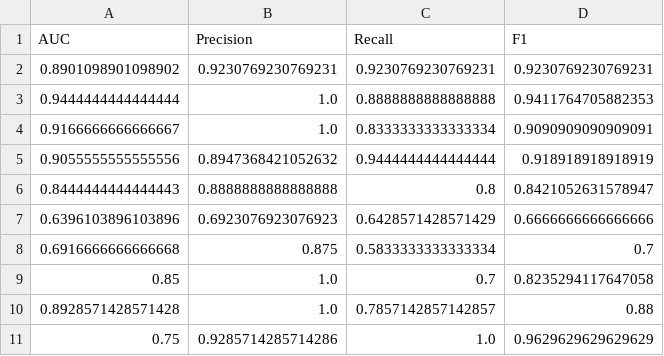
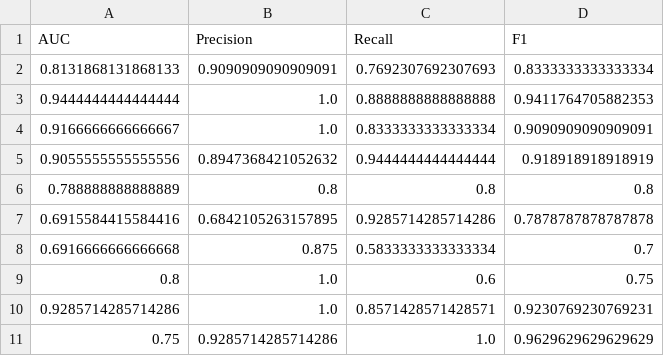
Before and after one commit to HongWxd/ProtoMI, a CSV file: plot_scripts/violin_data/GINE_SSL_descriptor_data.csv, drawn as a sheet.

```diff
--- a/plot_scripts/violin_data/GINE_SSL_descriptor_data.csv
+++ b/plot_scripts/violin_data/GINE_SSL_descriptor_data.csv
@@ -1,3 +1,3 @@
 AUC,Precision,Recall,F1
-0.8901098901098902,0.9230769230769231,0.9230769230769231,0.9230769230769231
+0.8131868131868133,0.9090909090909091,0.7692307692307693,0.8333333333333334
 0.9444444444444444,1.0,0.8888888888888888,0.9411764705882353
@@ -5,7 +5,7 @@ AUC,Precision,Recall,F1
 0.9055555555555556,0.8947368421052632,0.9444444444444444,0.918918918918919
-0.8444444444444443,0.8888888888888888,0.8,0.8421052631578947
-0.6396103896103896,0.6923076923076923,0.6428571428571429,0.6666666666666666
+0.788888888888889,0.8,0.8,0.8
+0.6915584415584416,0.6842105263157895,0.9285714285714286,0.7878787878787878
 0.6916666666666668,0.875,0.5833333333333334,0.7
-0.85,1.0,0.7,0.8235294117647058
-0.8928571428571428,1.0,0.7857142857142857,0.88
+0.8,1.0,0.6,0.75
+0.9285714285714286,1.0,0.8571428571428571,0.9230769230769231
 0.75,0.9285714285714286,1.0,0.9629629629629629
```
Also changed, not shown: 7 other files.
